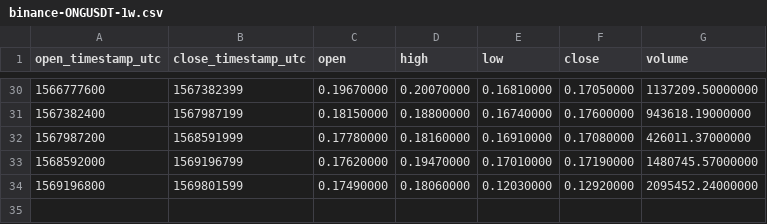
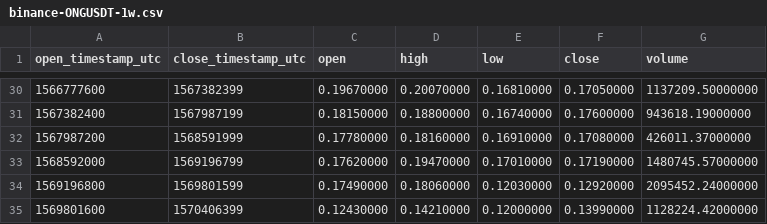
Before and after one commit to cryptobigbro/binance-ONGUSDT, a CSV file: binance-ONGUSDT-1w.csv, drawn as a sheet; only a part is shown, gaps mark what is left out; the diff names each change by its address in the sheet, - before the commit and + after, or states it on an @@ line.

```diff
--- a/binance-ONGUSDT-1w.csv
+++ b/binance-ONGUSDT-1w.csv
+row 35: 1569801600 | 1570406399 | 0.12430000 | 0.14210000 | 0.12000000 | 0.13990000 | 1128224.42000000
```
Also changed, not shown: binance-ONGUSDT-1d.csv, binance-ONGUSDT-1h.csv.
